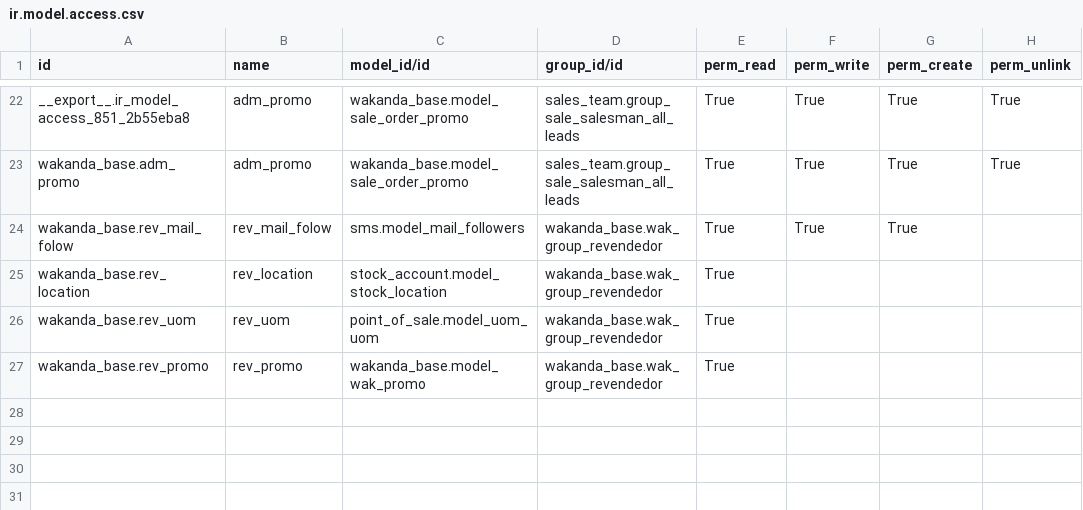
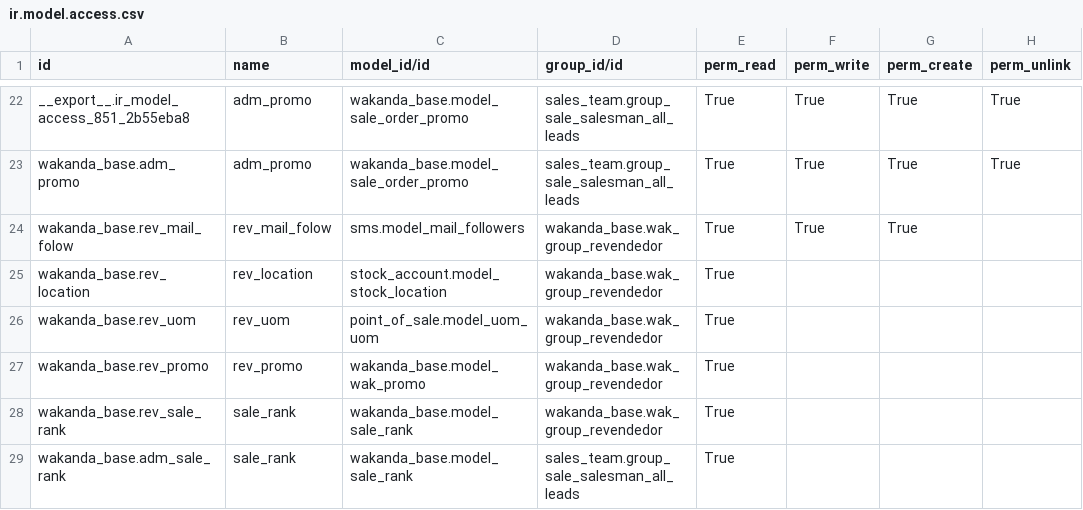
Before and after one commit to filoquin/wakanda, a CSV file: wakanda_base/security/ir.model.access.csv, drawn as a sheet; only a part is shown, gaps mark what is left out.

Commit message:
[add] sale Rank [add] category view [add] category Prices

```diff
--- a/wakanda_base/security/ir.model.access.csv
+++ b/wakanda_base/security/ir.model.access.csv
@@ -27 +27,3 @@
 "wakanda_base.rev_promo","rev_promo","wakanda_base.model_wak_promo","wakanda_base.wak_group_revendedor","True","","",""
+"wakanda_base.rev_sale_rank","sale_rank","wakanda_base.model_sale_rank","wakanda_base.wak_group_revendedor","True","","",""
+"wakanda_base.adm_sale_rank","sale_rank","wakanda_base.model_sale_rank","sales_team.group_sale_salesman_all_leads","True","","",""
```
Also changed, not shown: 8 other files.
